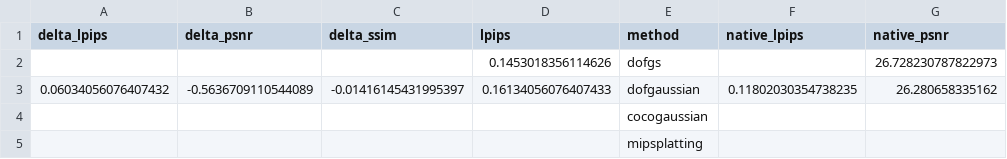
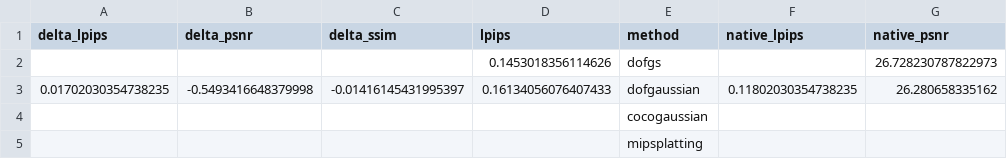
Before and after one commit to mengmcy1/OPPO-depth-guided-video-bokeh, a CSV file: 03_实验记录/records/dof-gs-repro-2026-11-05-round1-cake-paper.csv, drawn as a sheet; only a part is shown; the diff names each change by its address in the sheet, - before the commit and + after, or states it on an @@ line.

```diff
--- a/03_实验记录/records/dof-gs-repro-2026-11-05-round1-cake-paper.csv
+++ b/03_实验记录/records/dof-gs-repro-2026-11-05-round1-cake-paper.csv
-A3 (delta_lpips): 0.06034056076407432
+A3 (delta_lpips): 0.01702030354738235
-B3 (delta_psnr): -0.5636709110544089
+B3 (delta_psnr): -0.5493416648379998
```
Also changed, not shown: 2 other files.
